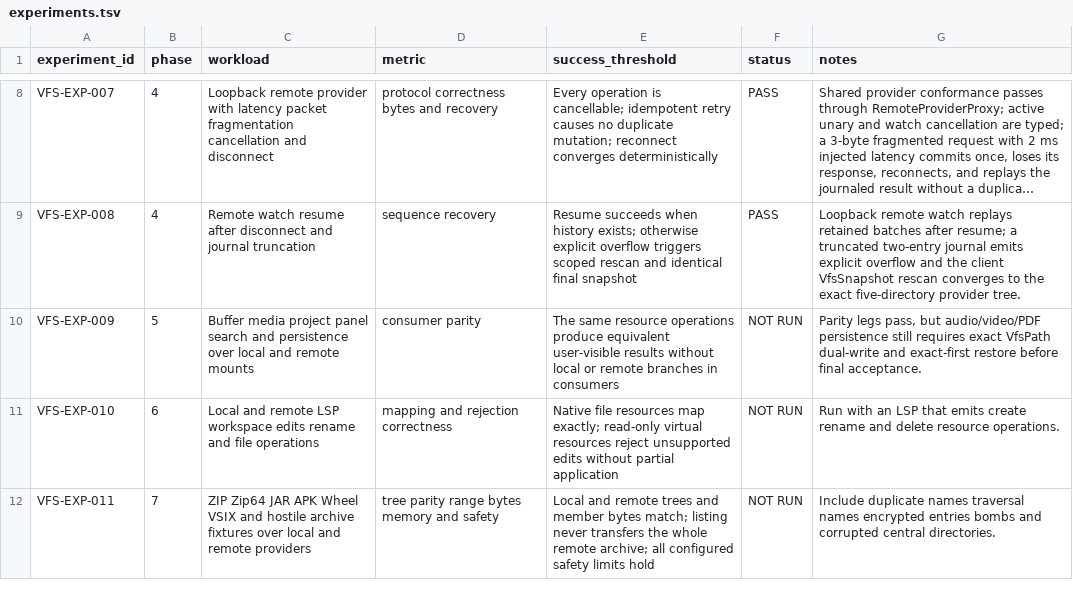
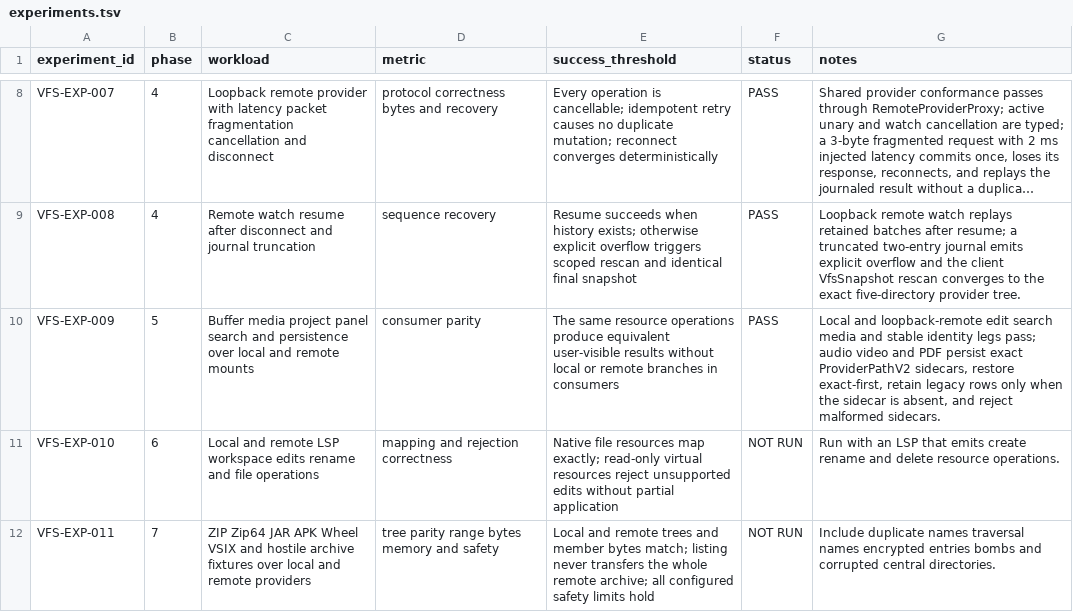
Before and after one commit to Xero-Team/ZZZ, a TSV file: docs/src/development/vfs-research/experiments.tsv, drawn as a sheet; only a part is shown, gaps mark what is left out; long unchanged cells end in …; the diff names each change by its address in the sheet, - before the commit and + after, or states it on an @@ line.

Commit message:
Complete VFS Phase 5 persistence
Signed-off-by: BegoniaHe <tianyihebegonia1005@gmail.com>

```diff
--- a/docs/src/development/vfs-research/experiments.tsv
+++ b/docs/src/development/vfs-research/experiments.tsv
-F10 (status): NOT RUN
+F10 (status): PASS
-G10 (notes): Parity legs pass, but audio/video/PDF persistence still requires exact VfsPath dual-write and exact-first restore before final acceptance.
+G10 (notes): Local and loopback-remote edit search media and stable identity legs pass; audio video and PDF persist exact ProviderPathV2 sidecars, restore exact-first, retain legacy rows only when the sidecar is absent, and reject malformed sidecars.
```
Also changed, not shown: 1 other file.
